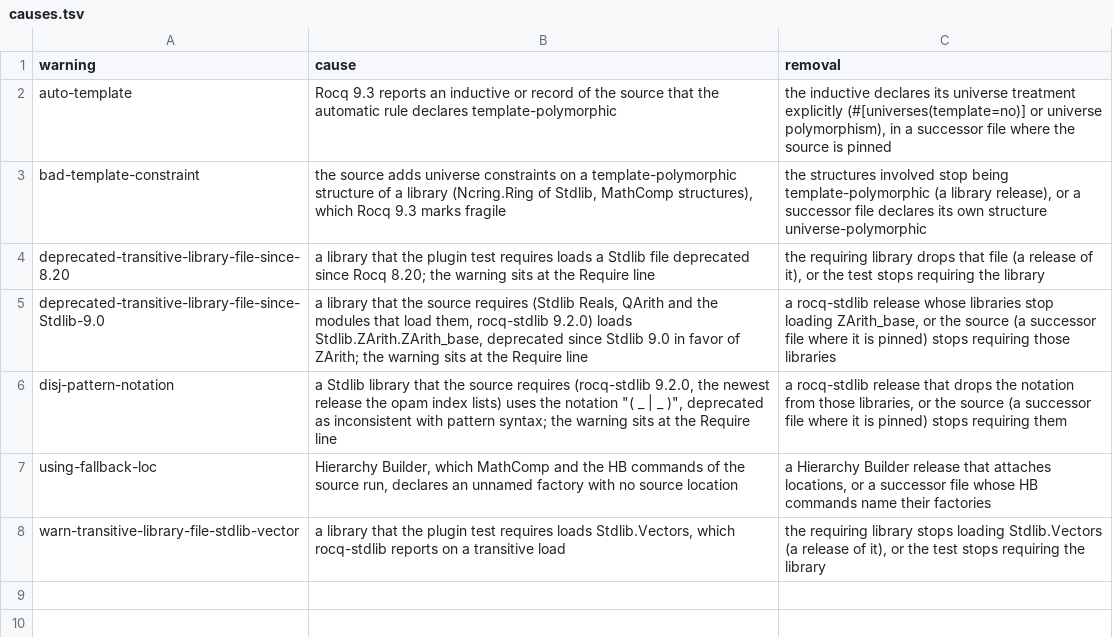
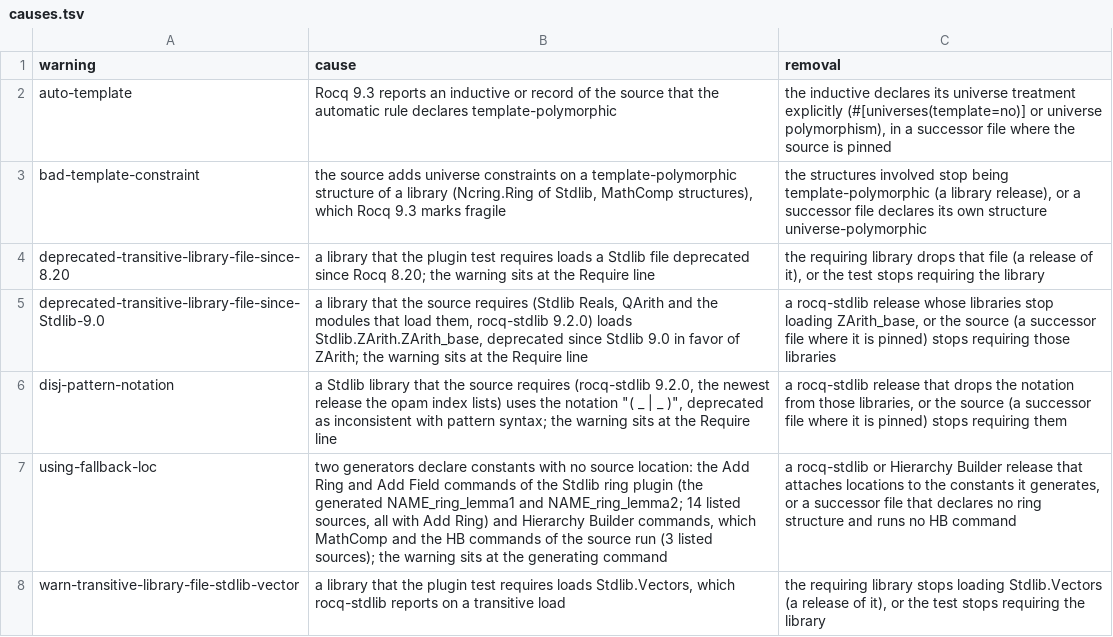
Before and after one commit to Oichkatzelesfrettschen/gororoba-math, a TSV file: ci/rocq-warnings/causes.tsv, drawn as a sheet.

Commit message:
rocq: name both generators of using-fallback-loc in the causes table
The row credited Hierarchy Builder alone, but 14 of the 17 listed
sources run no HB command and print the warning at Add Ring, whose ring
plugin declares NAME_ring_lemma1 and NAME_ring_lemma2 with no location;
the cause and removal condition now name both generators.

```diff
--- a/ci/rocq-warnings/causes.tsv
+++ b/ci/rocq-warnings/causes.tsv
@@ -6,3 +6,3 @@ deprecated-transitive-library-file-since-Stdlib-9.0	a library that the source re
 disj-pattern-notation	a Stdlib library that the source requires (rocq-stdlib 9.2.0, the newest release the opam index lists) uses the notation "( _ | _ )", deprecated as inconsistent with pattern syntax; the warning sits at the Require line	a rocq-stdlib release that drops the notation from those libraries, or the source (a successor file where it is pinned) stops requiring them
-using-fallback-loc	Hierarchy Builder, which MathComp and the HB commands of the source run, declares an unnamed factory with no source location	a Hierarchy Builder release that attaches locations, or a successor file whose HB commands name their factories
+using-fallback-loc	two generators declare constants with no source location: the Add Ring and Add Field commands of the Stdlib ring plugin (the generated NAME_ring_lemma1 and NAME_ring_lemma2; 14 listed sources, all with Add Ring) and Hierarchy Builder commands, which MathComp and the HB commands of the source run (3 listed sources); the warning sits at the generating command	a rocq-stdlib or Hierarchy Builder release that attaches locations to the constants it generates, or a successor file that declares no ring structure and runs no HB command
 warn-transitive-library-file-stdlib-vector	a library that the plugin test requires loads Stdlib.Vectors, which rocq-stdlib reports on a transitive load	the requiring library stops loading Stdlib.Vectors (a release of it), or the test stops requiring the library
```
